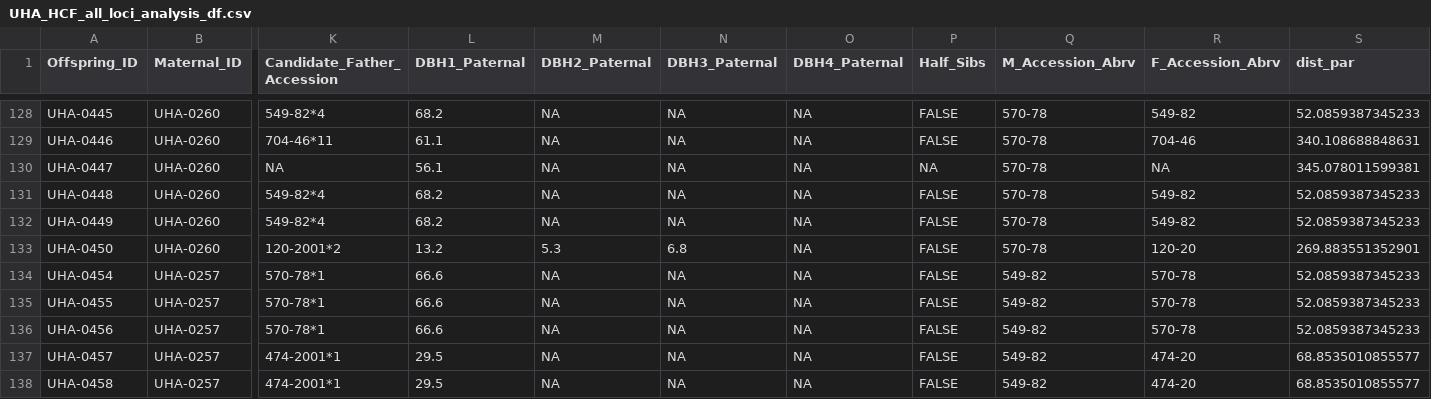
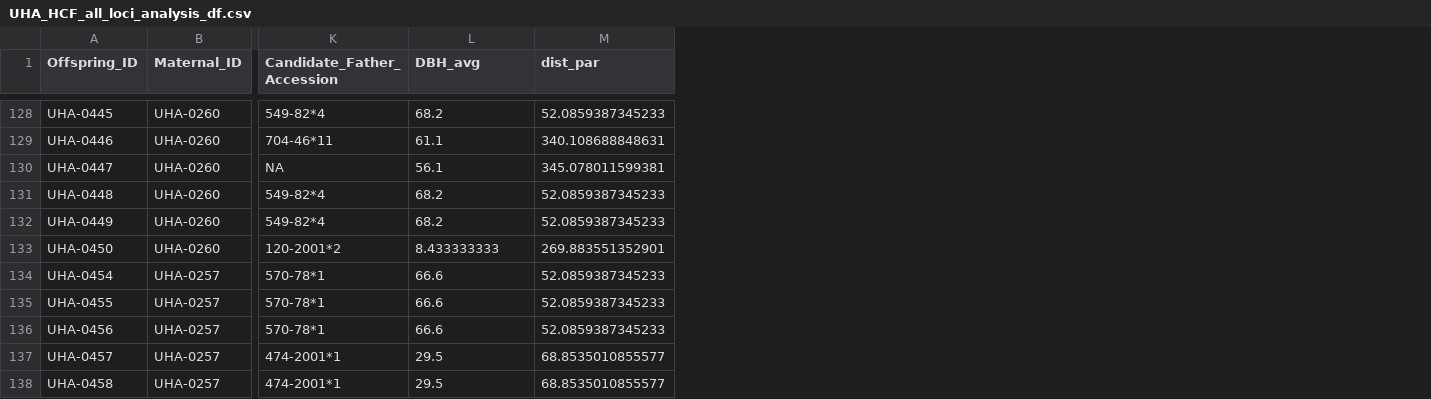
Before and after one commit to HobanLab/USBG_Hybrid_Acorns, a CSV file: Results/Parentage_Results/CSV_Files/UHA_HCF_all_loci_analysis_df.csv, drawn as a sheet; only a part is shown, gaps mark what is left out; the diff covers the shown part only; the diff names each change by its address in the sheet, - before the commit and + after, or states it on an @@ line.

```diff
--- a/Results/Parentage_Results/CSV_Files/UHA_HCF_all_loci_analysis_df.csv
+++ b/Results/Parentage_Results/CSV_Files/UHA_HCF_all_loci_analysis_df.csv
-column M (DBH2_Paternal), rows 128-138: NA | NA | NA | NA | NA | 5.3 | NA | NA | NA | NA | NA
-column N (DBH3_Paternal), rows 128-138: NA | NA | NA | NA | NA | 6.8 | NA | NA | NA | NA | NA
-column O (DBH4_Paternal), rows 128-138: all NA
-column P (Half_Sibs), rows 128-138: FALSE | FALSE | NA | FALSE | FALSE | FALSE | FALSE | FALSE | FALSE | FALSE | FALSE
-column Q (M_Accession_Abrv), rows 128-138: 570-78 | 570-78 | 570-78 | 570-78 | 570-78 | 570-78 | 549-82 | 549-82 | 549-82 | 549-82 | 549-82
-column R (F_Accession_Abrv), rows 128-138: 549-82 | 704-46 | NA | 549-82 | 549-82 | 120-20 | 570-78 | 570-78 | 570-78 | 474-20 | 474-20
-L1: DBH1_Paternal
+L1: DBH_avg
-L133 (DBH_avg): 13.2
+L133 (DBH_avg): 8.433333333
```
Also changed, not shown: 19 edited cells elsewhere in this file, Results/Parentage_Results/CSV_Files/UHA_HCF_red_loci_analysis_df.csv, Results/Parentage_Results/CSV_Files/UHA_all_loci_analysis_df.csv, 37 other files.
